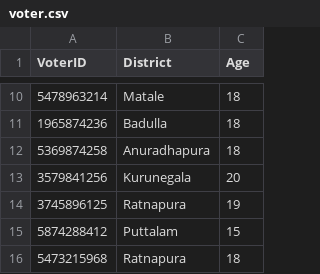
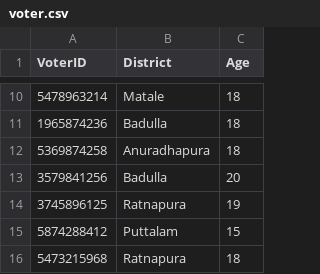
Before and after one commit to methasha20250805/VoterManagementSystem, a CSV file: voter.csv, drawn as a sheet; only a part is shown, gaps mark what is left out.

Commit message:
editing voters

```diff
--- a/voter.csv
+++ b/voter.csv
@@ -12,3 +12,3 @@ VoterID,District,Age
 5369874258,Anuradhapura,18
-3579841256,Kurunegala,20
+3579841256,Badulla,20
 3745896125,Ratnapura,19
```
